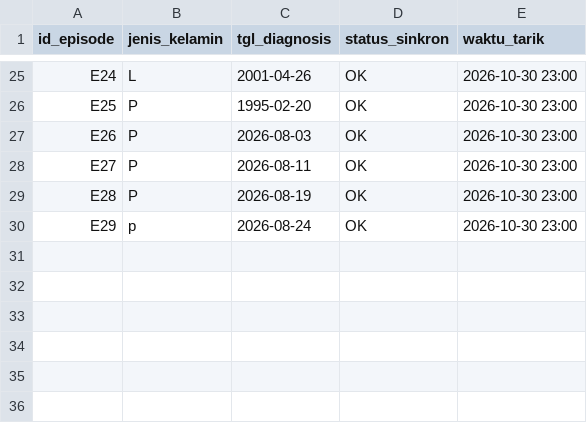
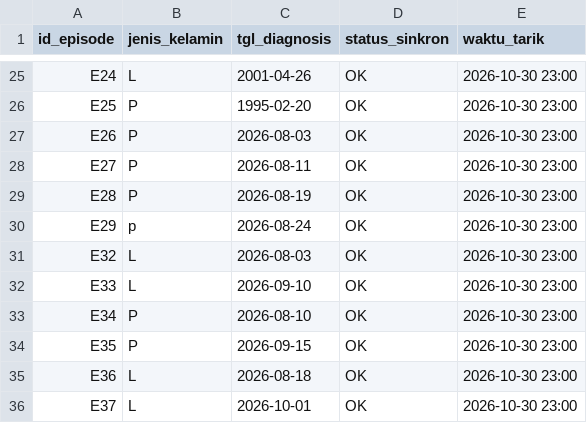
Before and after one commit to leuND/tb_cms, a CSV file: data/salinan_sitb.csv, drawn as a sheet; only a part is shown, gaps mark what is left out.

```diff
--- a/data/salinan_sitb.csv
+++ b/data/salinan_sitb.csv
@@ -30 +30,7 @@ E28,P,2026-08-19,OK,2026-10-30 23:00
 E29, p ,2026-08-24,OK,2026-10-30 23:00
+E32,L,2026-08-03,OK,2026-10-30 23:00
+E33,L,2026-09-10,OK,2026-10-30 23:00
+E34,P,2026-08-10,OK,2026-10-30 23:00
+E35,P,2026-09-15,OK,2026-10-30 23:00
+E36,L,2026-08-18,OK,2026-10-30 23:00
+E37,L,2026-10-01,OK,2026-10-30 23:00
```
Also changed, not shown: data/audit_logs.csv, data/episodes.csv, 31 other files.
